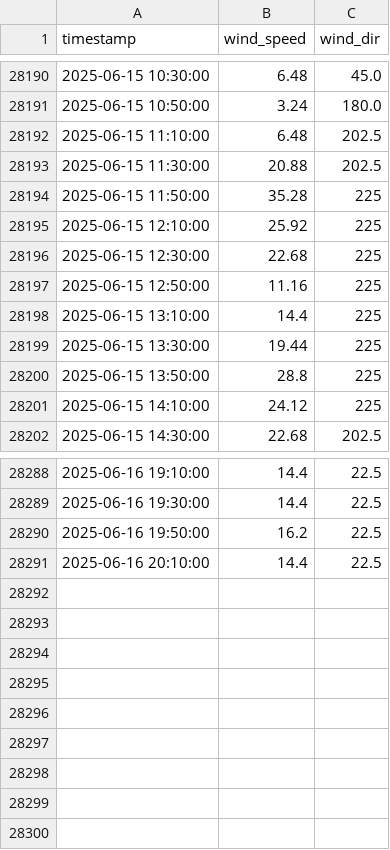
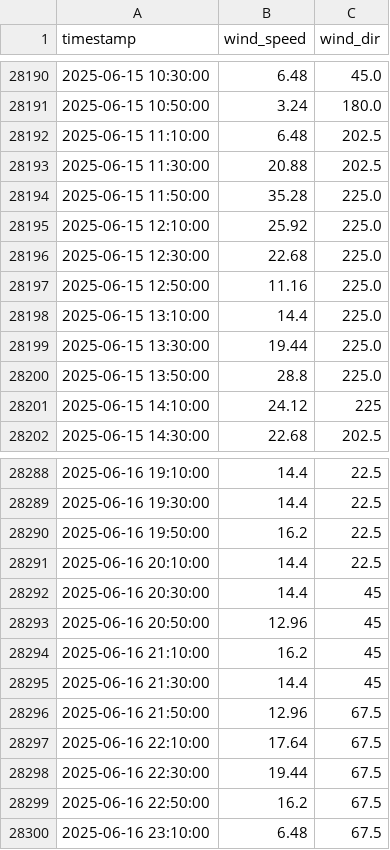
Before and after one commit to marc-moreaux/silvaplana-winds-history, a CSV file: db/Silvaplana.csv, drawn as a sheet; only a part is shown, gaps mark what is left out.

Commit message:
Automated Silvaplana DB update

```diff
--- a/db/Silvaplana.csv
+++ b/db/Silvaplana.csv
@@ -28193,9 +28193,9 @@ timestamp,wind_speed,wind_dir
 2025-06-15 11:30:00,20.88,202.5
-2025-06-15 11:50:00,35.28,225
-2025-06-15 12:10:00,25.92,225
-2025-06-15 12:30:00,22.68,225
-2025-06-15 12:50:00,11.16,225
-2025-06-15 13:10:00,14.4,225
-2025-06-15 13:30:00,19.44,225
-2025-06-15 13:50:00,28.8,225
+2025-06-15 11:50:00,35.28,225.0
+2025-06-15 12:10:00,25.92,225.0
+2025-06-15 12:30:00,22.68,225.0
+2025-06-15 12:50:00,11.16,225.0
+2025-06-15 13:10:00,14.4,225.0
+2025-06-15 13:30:00,19.44,225.0
+2025-06-15 13:50:00,28.8,225.0
 2025-06-15 14:10:00,24.12,225
@@ -28291 +28291,10 @@ timestamp,wind_speed,wind_dir
 2025-06-16 20:10:00,14.4,22.5
+2025-06-16 20:30:00,14.4,45
+2025-06-16 20:50:00,12.96,45
+2025-06-16 21:10:00,16.2,45
+2025-06-16 21:30:00,14.4,45
+2025-06-16 21:50:00,12.96,67.5
+2025-06-16 22:10:00,17.64,67.5
+2025-06-16 22:30:00,19.44,67.5
+2025-06-16 22:50:00,16.2,67.5
+2025-06-16 23:10:00,6.48,67.5
```
